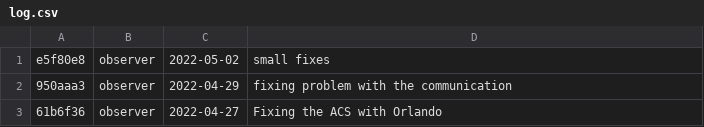
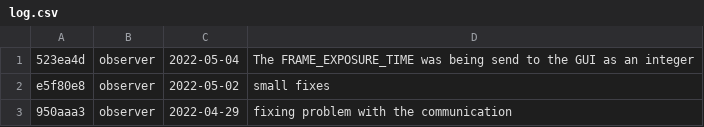
Before and after one commit to DBernardes/S4CCS, a CSV file: log.csv, drawn as a sheet; only a part is shown; the shorter side is filled out with more unchanged rows; the diff names each change by its address in the sheet, - before the commit and + after, or states it on an @@ line.

Commit message:
Updating the log.csv file

```diff
--- a/log.csv
+++ b/log.csv
+row 1: 523ea4d | observer | 2022-05-04 | The FRAME_EXPOSURE_TIME was being send to the GUI as an integer
```
